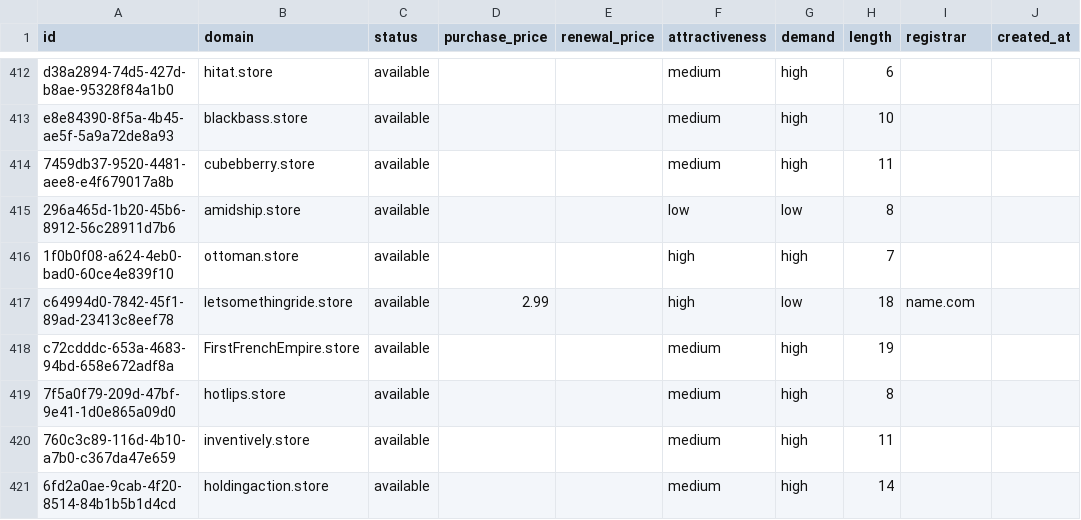
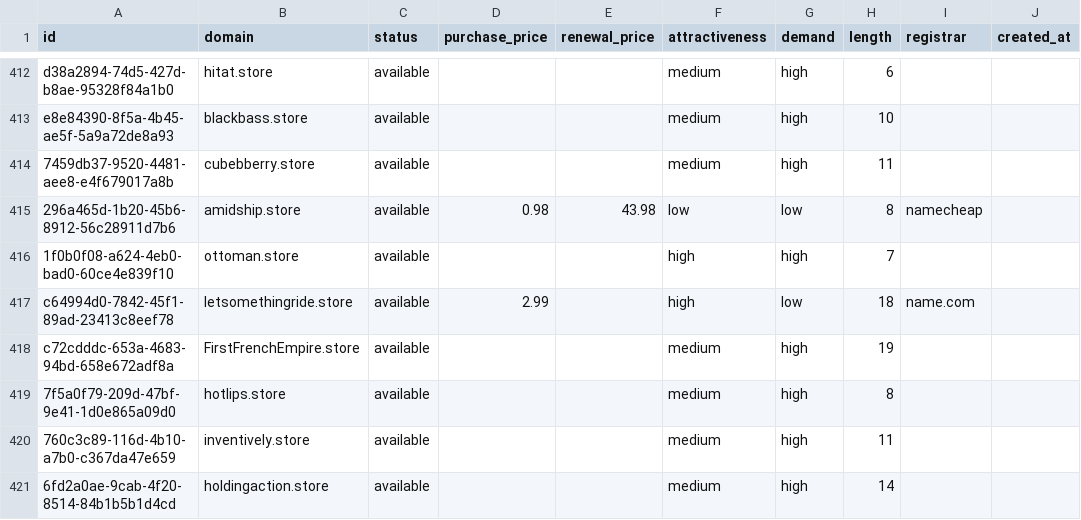
Before and after one commit to UniqueDomains/store-oneword-domains, a CSV file: store.csv, drawn as a sheet; only a part is shown, gaps mark what is left out; the diff covers the shown part only; the diff names each change by its address in the sheet, - before the commit and + after, or states it on an @@ line.

```diff
--- a/store.csv
+++ b/store.csv
-D415 (purchase_price): (empty)
+D415 (purchase_price): 0.98
-E415 (renewal_price): (empty)
+E415 (renewal_price): 43.98
-I415 (registrar): (empty)
+I415 (registrar): namecheap
```
Also changed, not shown: 46 edited cells elsewhere in this file, 4 other files.
